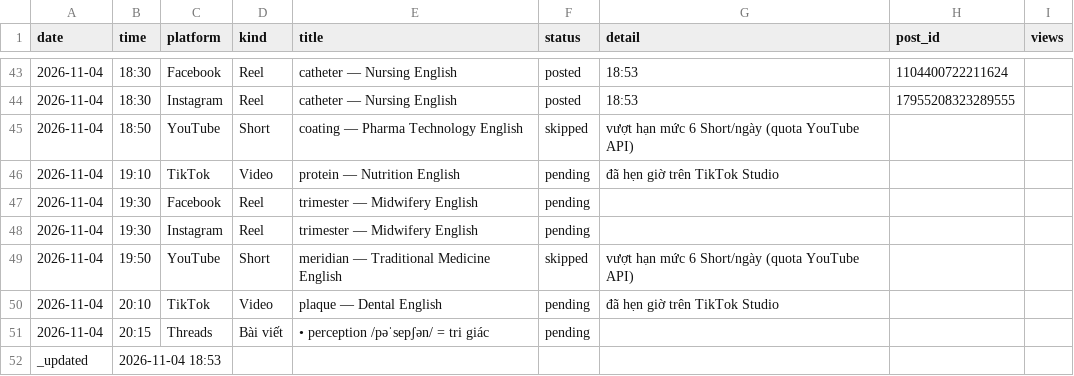
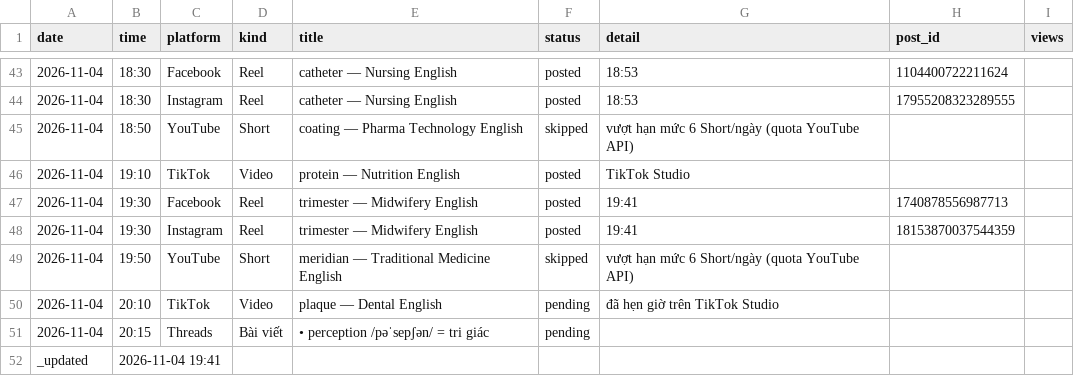
Before and after one commit to ge4uhealthsciences-creator/medvocab-lab, a CSV file: status/today.csv, drawn as a sheet; only a part is shown, gaps mark what is left out.

```diff
--- a/status/today.csv
+++ b/status/today.csv
@@ -45,5 +45,5 @@ date,time,platform,kind,title,status,detail,post_id,views
 2026-11-04,18:50,YouTube,Short,coating — Pharma Technology English,skipped,vượt hạn mức 6 Short/ngày (quota YouTube API),
-2026-11-04,19:10,TikTok,Video,protein — Nutrition English,pending,đã hẹn giờ trên TikTok Studio,
-2026-11-04,19:30,Facebook,Reel,trimester — Midwifery English,pending,,,
-2026-11-04,19:30,Instagram,Reel,trimester — Midwifery English,pending,,,
+2026-11-04,19:10,TikTok,Video,protein — Nutrition English,posted,TikTok Studio,
+2026-11-04,19:30,Facebook,Reel,trimester — Midwifery English,posted,19:41,1740878556987713,
+2026-11-04,19:30,Instagram,Reel,trimester — Midwifery English,posted,19:41,18153870037544359,
 2026-11-04,19:50,YouTube,Short,meridian — Traditional Medicine English,skipped,vượt hạn mức 6 Short/ngày (quota YouTube API),
@@ -51,2 +51,2 @@ date,time,platform,kind,title,status,detail,post_id,views
 2026-11-04,20:15,Threads,Bài viết,• perception /pəˈsepʃən/ = tri giác,pending,,,
-_updated,2026-11-04 18:53,,,,,,,
+_updated,2026-11-04 19:41,,,,,,,
```
